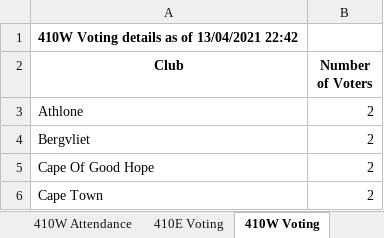
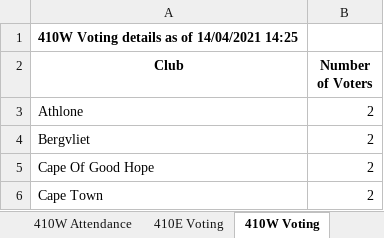
Before and after one commit to kimvanwyk/md410_2021_conv_website, an Excel workbook: static/docs/registrees_list.xlsx, sheet 410W Voting, drawn as a sheet; only a part is shown; values as stored, in another font and other column widths than the file's, no borders; the diff names each change by its address in the sheet, - before the commit and + after, or states it on an @@ line.

```diff
--- a/static/docs/registrees_list.xlsx (sheet 410W Voting)
+++ b/static/docs/registrees_list.xlsx (sheet 410W Voting)
-A1 (Club): 410W Voting details as of 13/04/2021 22:42
+A1 (Club): 410W Voting details as of 14/04/2021 14:25
```
Also changed, not shown: sheet 410E Attendance, sheet 410E Voting, sheet 410W Attendance, sheet MD410 Attendance, 1 other file.
